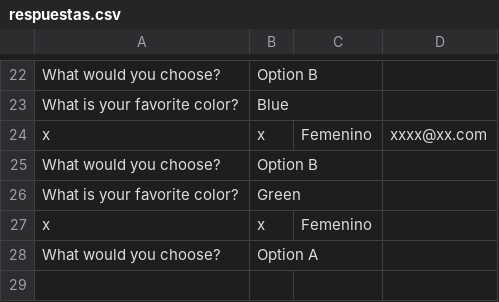
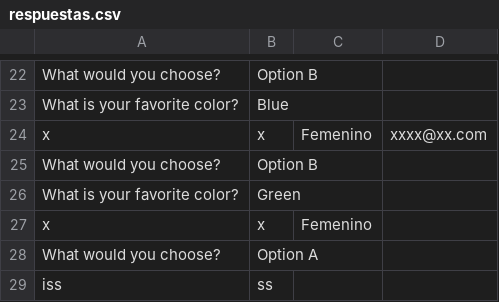
Before and after one commit to inessallent/TFG, a CSV file: respuestas.csv, drawn as a sheet; only a part is shown, gaps mark what is left out; the diff names each change by its address in the sheet, - before the commit and + after, or states it on an @@ line.

```diff
--- a/respuestas.csv
+++ b/respuestas.csv
+row 29: iss | ss
```
Also changed, not shown: 1 other file.
